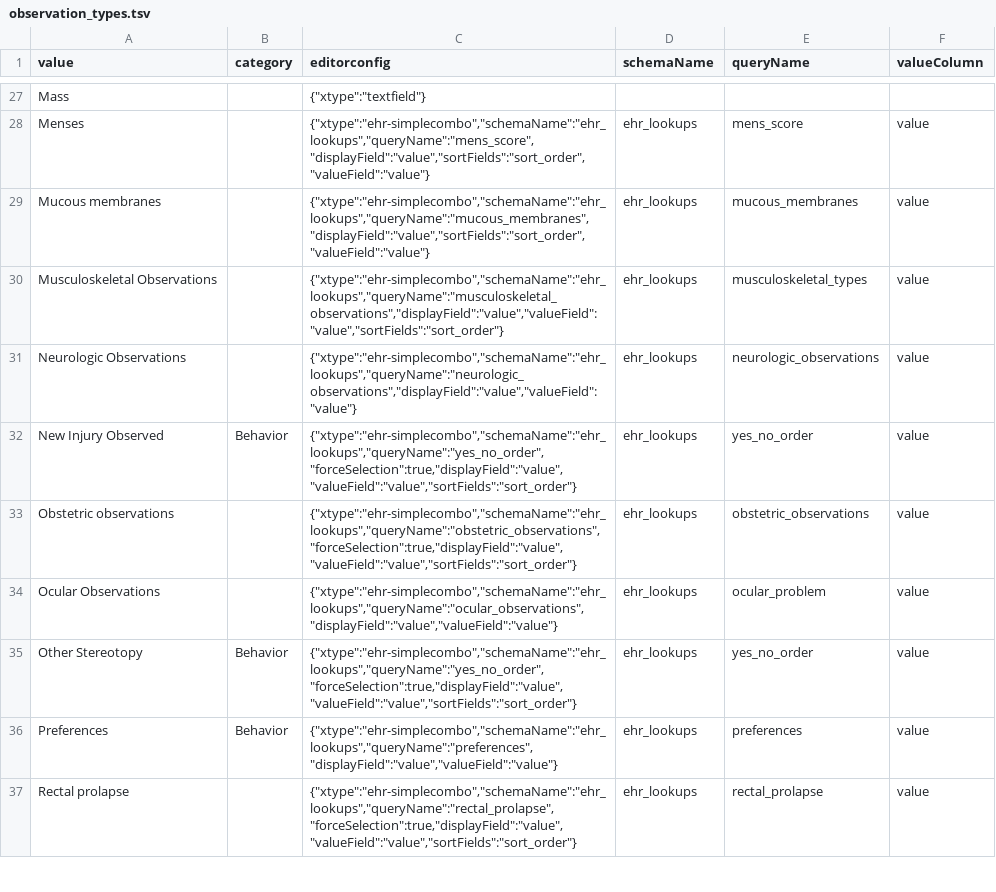
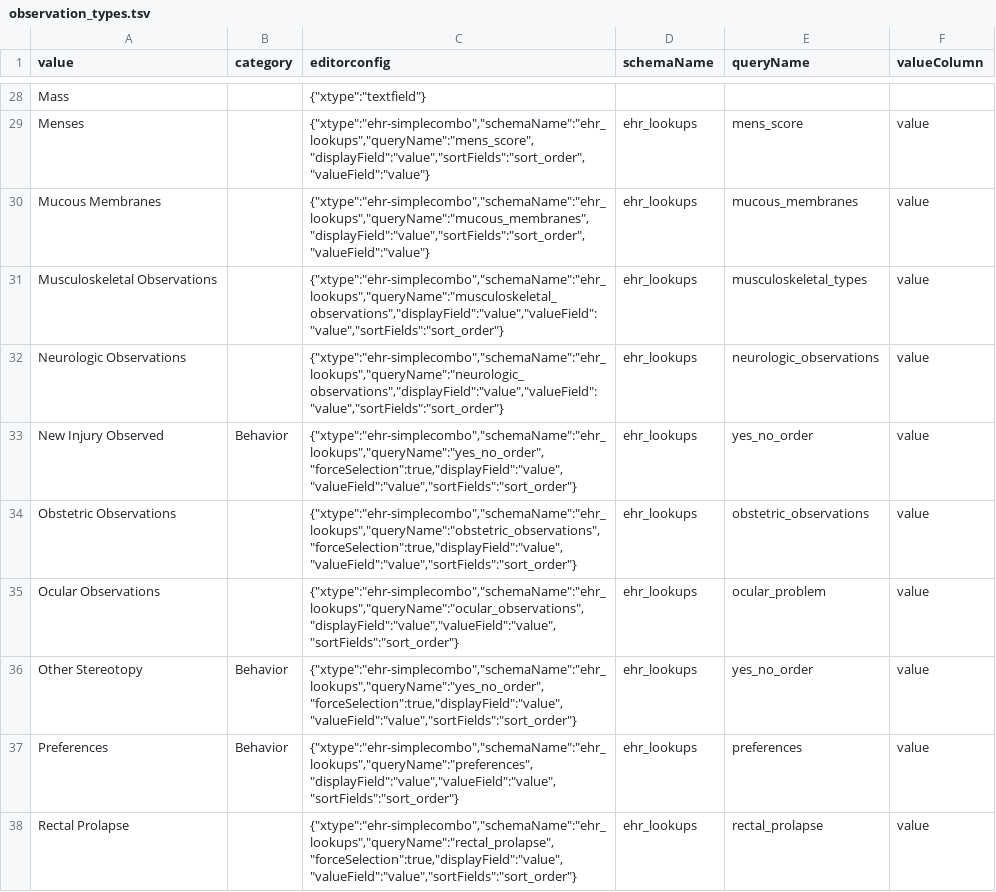
Before and after one commit to LabKey/nircEHRModules, a TSV file: nirc_ehr/resources/data/observation_types.tsv, drawn as a sheet; only a part is shown, gaps mark what is left out; the diff covers the shown part only.

```diff
--- a/nirc_ehr/resources/data/observation_types.tsv
+++ b/nirc_ehr/resources/data/observation_types.tsv
@@ -28,10 +29,10 @@ Mass		{"xtype":"textfield"}
 Menses		{"xtype":"ehr-simplecombo","schemaName":"ehr_lookups","queryName":"mens_score","displayField":"value","sortFields":"sort_order","valueField":"value"}	ehr_lookups	mens_score	value
-Mucous membranes		{"xtype":"ehr-simplecombo","schemaName":"ehr_lookups","queryName":"mucous_membranes","displayField":"value","sortFields":"sort_order","valueField":"value"}	ehr_lookups	mucous_membranes	value
+Mucous Membranes		{"xtype":"ehr-simplecombo","schemaName":"ehr_lookups","queryName":"mucous_membranes","displayField":"value","sortFields":"sort_order","valueField":"value"}	ehr_lookups	mucous_membranes	value
 Musculoskeletal Observations		{"xtype":"ehr-simplecombo","schemaName":"ehr_lookups","queryName":"musculoskeletal_observations","displayField":"value","valueField":"value","sortFields":"sort_order"}	ehr_lookups	musculoskeletal_types	value
-Neurologic Observations		{"xtype":"ehr-simplecombo","schemaName":"ehr_lookups","queryName":"neurologic_observations","displayField":"value","valueField":"value"}	ehr_lookups	neurologic_observations	value
+Neurologic Observations		{"xtype":"ehr-simplecombo","schemaName":"ehr_lookups","queryName":"neurologic_observations","displayField":"value","valueField":"value","sortFields":"sort_order"}	ehr_lookups	neurologic_observations	value
 New Injury Observed	Behavior	{"xtype":"ehr-simplecombo","schemaName":"ehr_lookups","queryName":"yes_no_order","forceSelection":true,"displayField":"value","valueField":"value","sortFields":"sort_order"}	ehr_lookups	yes_no_order	value
-Obstetric observations		{"xtype":"ehr-simplecombo","schemaName":"ehr_lookups","queryName":"obstetric_observations","forceSelection":true,"displayField":"value","valueField":"value","sortFields":"sort_order"}	ehr_lookups	obstetric_observations	value
-Ocular Observations		{"xtype":"ehr-simplecombo","schemaName":"ehr_lookups","queryName":"ocular_observations","displayField":"value","valueField":"value"}	ehr_lookups	ocular_problem	value
+Obstetric Observations		{"xtype":"ehr-simplecombo","schemaName":"ehr_lookups","queryName":"obstetric_observations","forceSelection":true,"displayField":"value","valueField":"value","sortFields":"sort_order"}	ehr_lookups	obstetric_observations	value
+Ocular Observations		{"xtype":"ehr-simplecombo","schemaName":"ehr_lookups","queryName":"ocular_observations","displayField":"value","valueField":"value","sortFields":"sort_order"}	ehr_lookups	ocular_problem	value
 Other Stereotopy	Behavior	{"xtype":"ehr-simplecombo","schemaName":"ehr_lookups","queryName":"yes_no_order","forceSelection":true,"displayField":"value","valueField":"value","sortFields":"sort_order"}	ehr_lookups	yes_no_order	value
-Preferences	Behavior	{"xtype":"ehr-simplecombo","schemaName":"ehr_lookups","queryName":"preferences","displayField":"value","valueField":"value"}	ehr_lookups	preferences	value
-Rectal prolapse		{"xtype":"ehr-simplecombo","schemaName":"ehr_lookups","queryName":"rectal_prolapse","forceSelection":true,"displayField":"value","valueField":"value","sortFields":"sort_order"}	ehr_lookups	rectal_prolapse	value
+Preferences	Behavior	{"xtype":"ehr-simplecombo","schemaName":"ehr_lookups","queryName":"preferences","displayField":"value","valueField":"value","sortFields":"sort_order"}	ehr_lookups	preferences	value
+Rectal Prolapse		{"xtype":"ehr-simplecombo","schemaName":"ehr_lookups","queryName":"rectal_prolapse","forceSelection":true,"displayField":"value","valueField":"value","sortFields":"sort_order"}	ehr_lookups	rectal_prolapse	value
```
Also changed, not shown: 1 added row and 6 edited cells elsewhere in this file, 1 other file.
